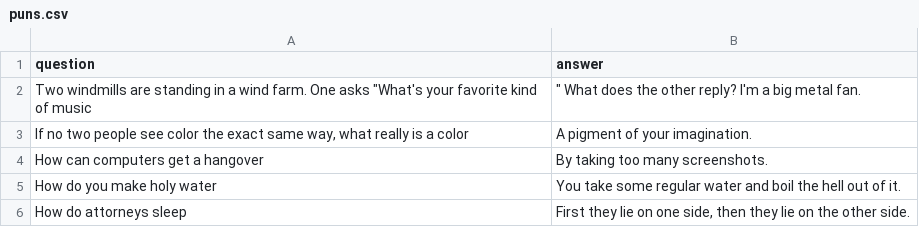
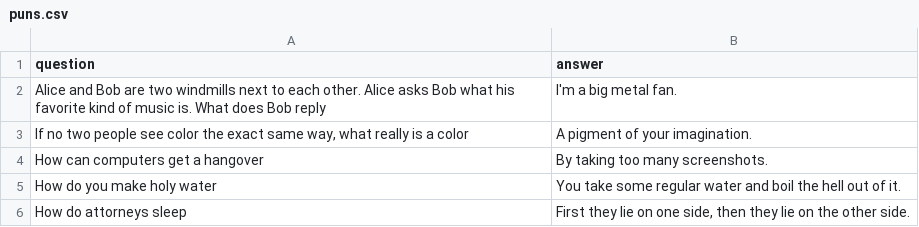
Before and after one commit to BigBangData/Puns, a CSV file: static/files/puns.csv, drawn as a sheet; only a part is shown; removed rows and columns are numbered as before the commit, all else as after; the diff names each change by its address in the sheet, - before the commit and + after, or states it on an @@ line.

```diff
--- a/static/files/puns.csv
+++ b/static/files/puns.csv
-row 2: Two windmills are standing in a wind farm. One asks "What's your favorite kind of music | " What does the other reply? I'm a big metal fan.
+row 2: Alice and Bob are two windmills next to each other. Alice asks Bob what his favorite kind of music is. What does Bob reply | I'm a big metal fan.
```
Also changed, not shown: 2 other files.
